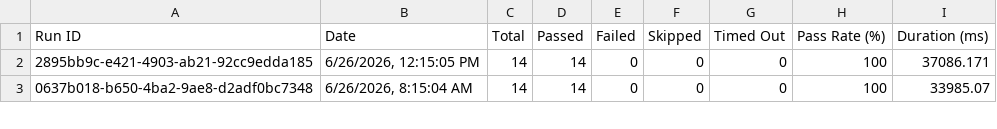
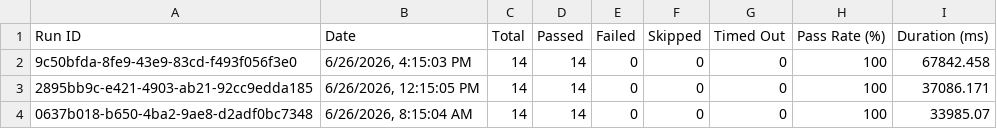
Before and after one commit to saira-uwc/asksam-datascience-automation, a CSV file: docs/exports/all-runs-summary.csv, drawn as a sheet; only a part is shown; the diff names each change by its address in the sheet, - before the commit and + after, or states it on an @@ line.

```diff
--- a/docs/exports/all-runs-summary.csv
+++ b/docs/exports/all-runs-summary.csv
+row 2: 9c50bfda-8fe9-43e9-83cd-f493f056f3e0 | 6/26/2026, 4:15:03 PM | 14 | 14 | 0 | 0 | 0 | 100 | 67842.458
```
Also changed, not shown: docs/exports/current-run.csv, 16 other files.
